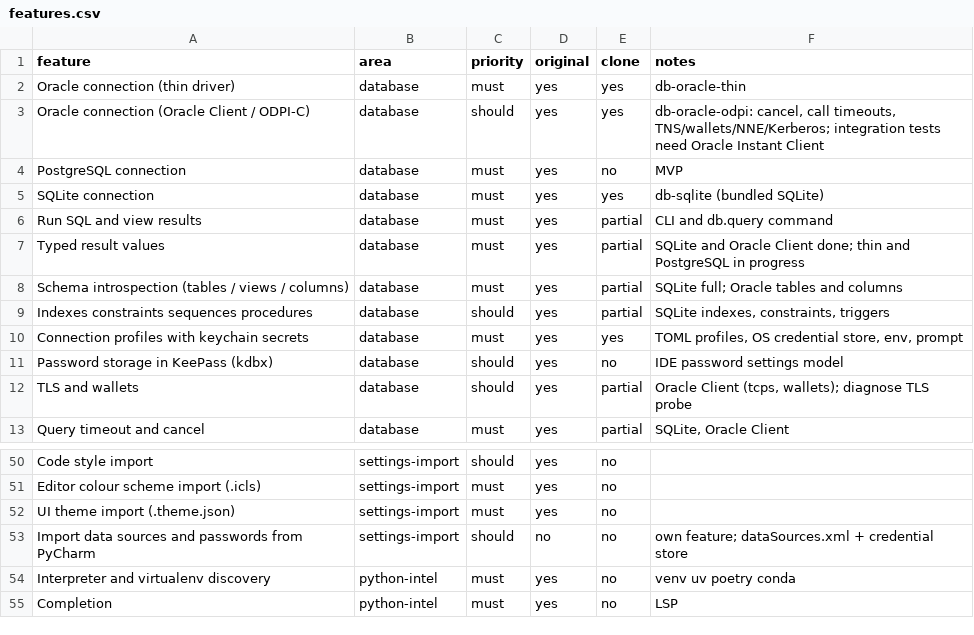
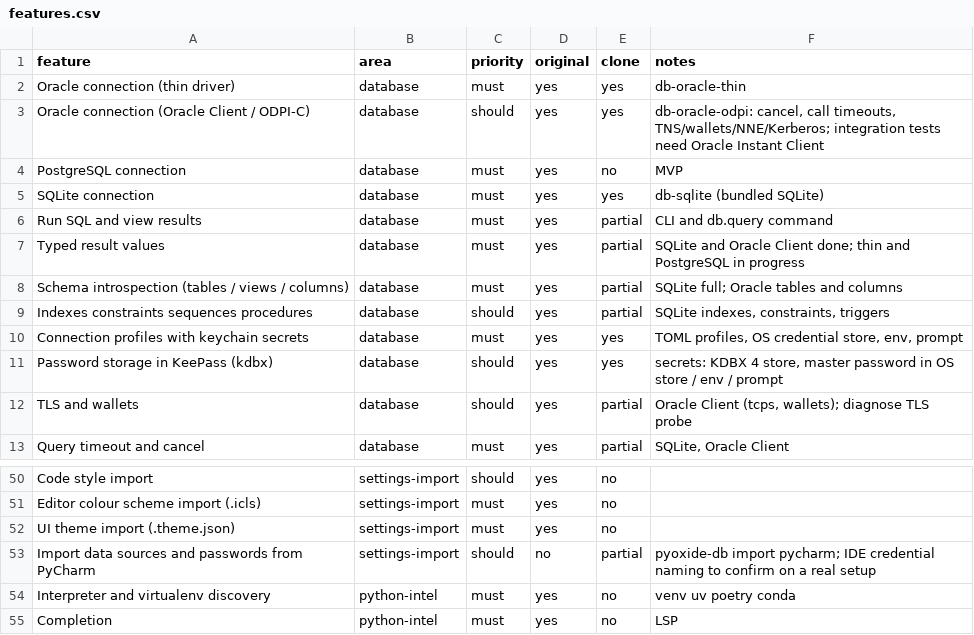
Before and after one commit to caVenikk/pyoxide-ide, a CSV file: replica/features.csv, drawn as a sheet; only a part is shown, gaps mark what is left out.

Commit message:
feat(db-cli): secret store selection and import of PyCharm data sources
pyoxide-db secret-store show/use chooses the OS credential store,
a KeePass database or memory; the store is opened lazily (LazyStore) so
commands that need no secret never unlock KeePass. pyoxide-db import
pycharm (also db.import.pycharm) turns a project's data sources into
profiles and moves found passwords into the configured store; --dry-run
reports presence only.

Refs #7

```diff
--- a/replica/features.csv
+++ b/replica/features.csv
@@ -10,3 +10,3 @@ Indexes constraints sequences procedures,database,should,yes,partial,"SQLite ind
 Connection profiles with keychain secrets,database,must,yes,yes,"TOML profiles, OS credential store, env, prompt"
-Password storage in KeePass (kdbx),database,should,yes,no,IDE password settings model
+Password storage in KeePass (kdbx),database,should,yes,yes,"secrets: KDBX 4 store, master password in OS store / env / prompt"
 TLS and wallets,database,should,yes,partial,"Oracle Client (tcps, wallets); diagnose TLS probe"
@@ -52,3 +52,3 @@ Editor colour scheme import (.icls),settings-import,must,yes,no,
 UI theme import (.theme.json),settings-import,must,yes,no,
-Import data sources and passwords from PyCharm,settings-import,should,no,no,own feature; dataSources.xml + credential store
+Import data sources and passwords from PyCharm,settings-import,should,no,partial,pyoxide-db import pycharm; IDE credential naming to confirm on a real setup
 Interpreter and virtualenv discovery,python-intel,must,yes,no,venv uv poetry conda
```
Also changed, not shown: 10 other files.
